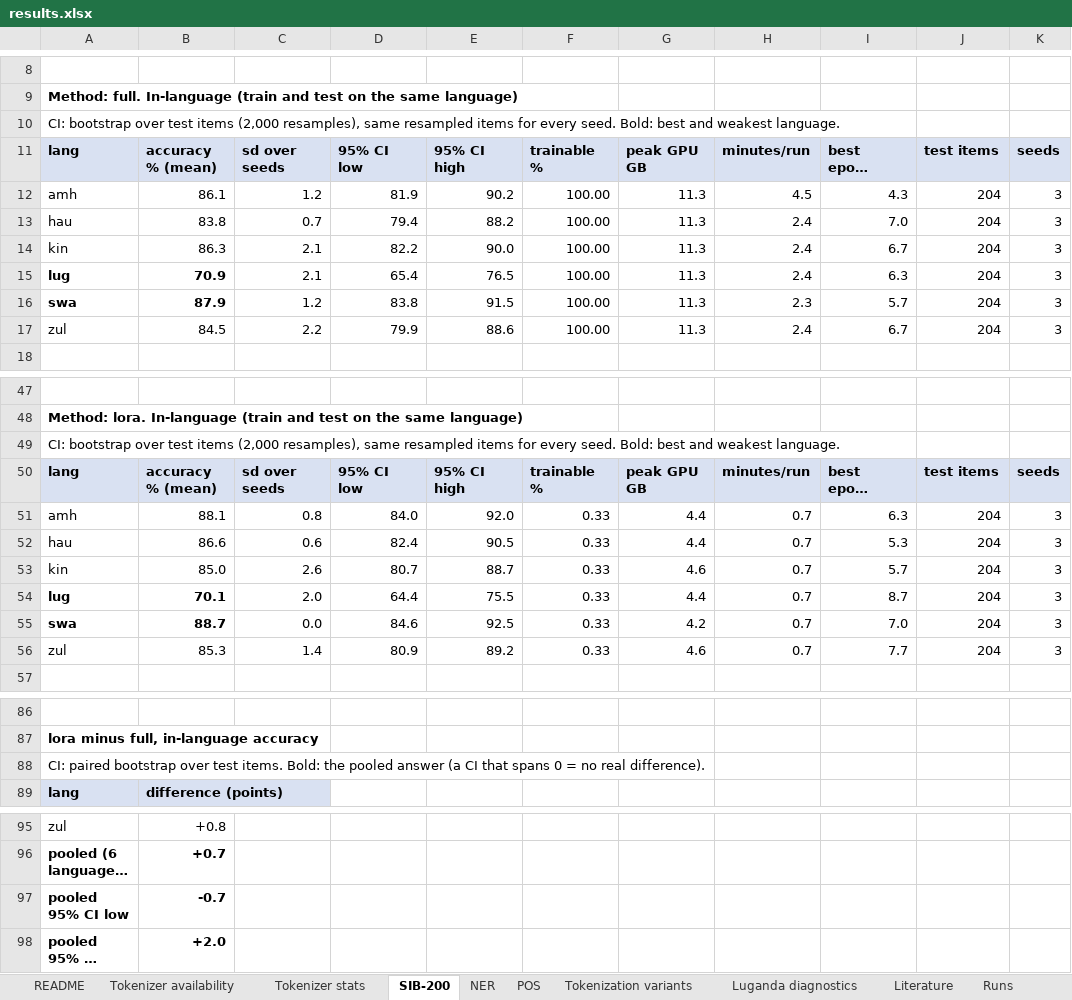
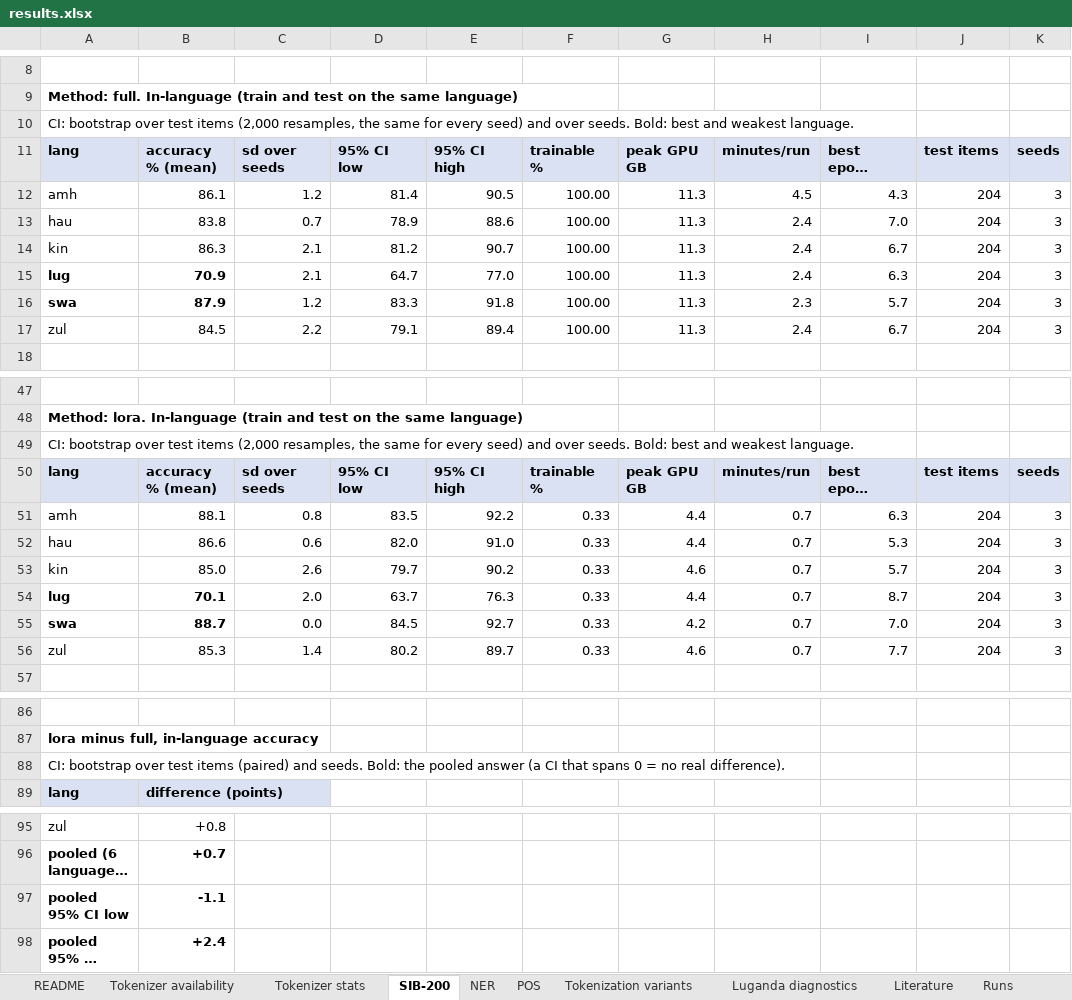
Before and after one commit to WanjaWhoopie/typology-aware-peft, an Excel workbook: results/results.xlsx, sheet SIB-200, drawn as a sheet; only a part is shown, gaps mark what is left out; long unchanged cells end in …; values as stored, in another font and other column widths than the file's, no borders; the diff names each change by its address in the sheet, - before the commit and + after, or states it on an @@ line.

Commit message:
Resample seeds in confidence intervals and correct overclaims

```diff
--- a/results/results.xlsx (sheet SIB-200)
+++ b/results/results.xlsx (sheet SIB-200)
-A10: …items (2,000 resamples), same resampled items for every seed. Bold: best…
+A10: …items (2,000 resamples, the same for every seed) and over seeds. Bold: best…
-D12: 81.9
+D12: 81.4
-E12: 90.2
+E12: 90.5
-D13: 79.4
+D13: 78.9
-E13: 88.2
+E13: 88.6
-D14: 82.2
+D14: 81.2
-E14: 90.0
+E14: 90.7
-D15: 65.4
+D15: 64.7
-E15: 76.5
+E15: 77.0
-D16: 83.8
+D16: 83.3
-E16: 91.5
+E16: 91.8
-D17: 79.9
+D17: 79.1
-E17: 88.6
+E17: 89.4
-A49: …items (2,000 resamples), same resampled items for every seed. Bold: best…
+A49: …items (2,000 resamples, the same for every seed) and over seeds. Bold: best…
-D51: 84.0
+D51: 83.5
-E51: 92.0
+E51: 92.2
-D52: 82.4
+D52: 82.0
-E52: 90.5
+E52: 91.0
-D53: 80.7
+D53: 79.7
-E53: 88.7
+E53: 90.2
-D54: 64.4
+D54: 63.7
-E54: 75.5
+E54: 76.3
-D55: 84.6
+D55: 84.5
-E55: 92.5
+E55: 92.7
-D56: 80.9
+D56: 80.2
-E56: 89.2
+E56: 89.7
-A88: CI: paired bootstrap over test items. Bold: the…
+A88: CI: bootstrap over test items (paired) and seeds. Bold: the…
-B97: -0.7
+B97: -1.1
-B98: +2.0
+B98: +2.4
```
Also changed, not shown: sheet NER, sheet POS, sheet Tokenization variants, 29 other files.
